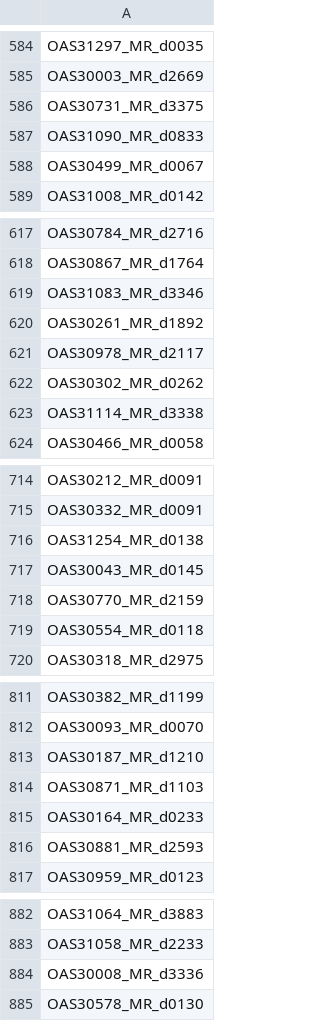
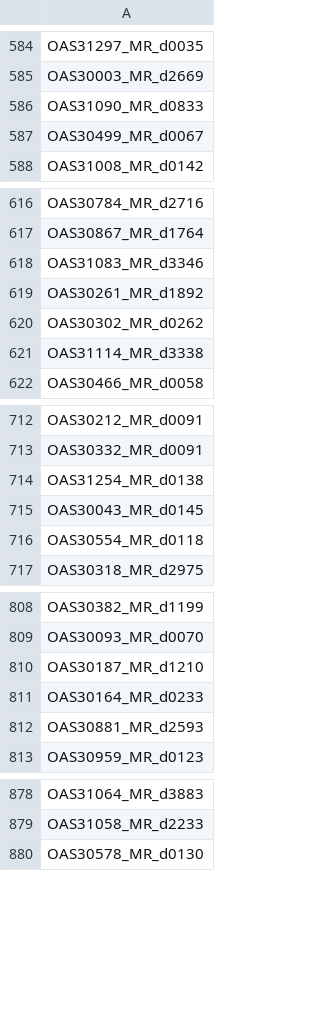
Before and after one commit to KnightTec/mlmi-project, a CSV file: csv/oasis/oasis_3_mr_session_ids_clean.csv, drawn as a sheet; only a part is shown, gaps mark what is left out; the diff covers the shown part only.

Commit message:
Drop oasis-3 mr session without t1 scans

```diff
--- a/csv/oasis/oasis_3_mr_session_ids_clean.csv
+++ b/csv/oasis/oasis_3_mr_session_ids_clean.csv
@@ -585,3 +585,2 @@ OAS31297_MR_d0035
 OAS30003_MR_d2669
-OAS30731_MR_d3375
 OAS31090_MR_d0833
@@ -620,3 +619,2 @@ OAS31083_MR_d3346
 OAS30261_MR_d1892
-OAS30978_MR_d2117
 OAS30302_MR_d0262
@@ -717,3 +715,2 @@ OAS31254_MR_d0138
 OAS30043_MR_d0145
-OAS30770_MR_d2159
 OAS30554_MR_d0118
@@ -813,3 +810,2 @@ OAS30093_MR_d0070
 OAS30187_MR_d1210
-OAS30871_MR_d1103
 OAS30164_MR_d0233
@@ -883,3 +879,2 @@ OAS31064_MR_d3883
 OAS31058_MR_d2233
-OAS30008_MR_d3336
 OAS30578_MR_d0130
```
Also changed, not shown: 2 removed rows elsewhere in this file.
